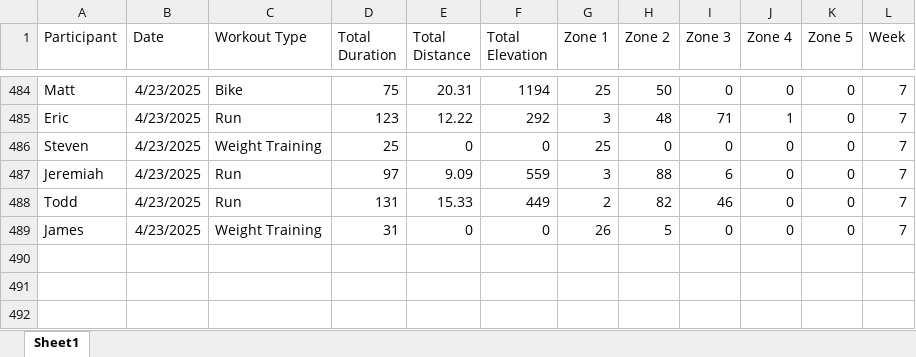
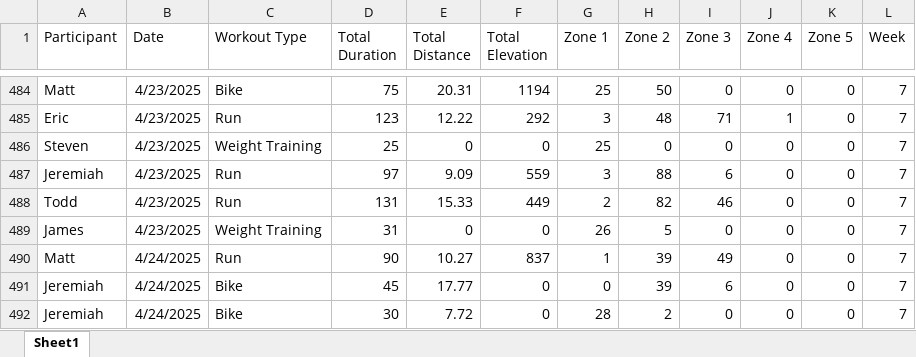
Before and after one commit to Steven-Carter-Data/50k-Strava-Tracker, an Excel workbook: TieDye_Weekly_Scoreboard.xlsx, sheet Sheet1, drawn as a sheet; only a part is shown, gaps mark what is left out; values as stored, in another font and other column widths than the file's, no borders; the diff names each change by its address in the sheet, - before the commit and + after, or states it on an @@ line.

Commit message:
updated version

```diff
--- a/TieDye_Weekly_Scoreboard.xlsx (sheet Sheet1)
+++ b/TieDye_Weekly_Scoreboard.xlsx (sheet Sheet1)
+row 490: Matt | 4/24/2025 | Run | 90 | 10.27 | 837 | 1 | 39 | 49 | 0 | 0 | 7
+row 491: Jeremiah | 4/24/2025 | Bike | 45 | 17.77 | 0 | 0 | 39 | 6 | 0 | 0 | 7
+row 492: Jeremiah | 4/24/2025 | Bike | 30 | 7.72 | 0 | 28 | 2 | 0 | 0 | 0 | 7
```
